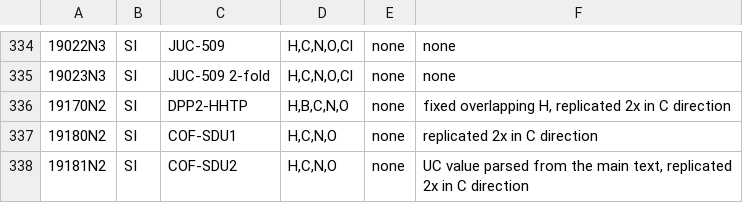
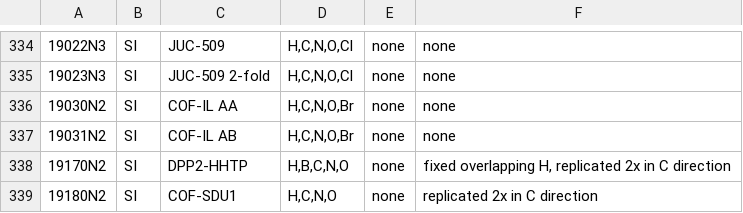
Before and after one commit to danieleongari/CURATED-COFs, a CSV file: cof-frameworks.csv, drawn as a sheet; only a part is shown, gaps mark what is left out; the shorter side is filled out with more unchanged rows; the diff names each change by its address in the sheet, - before the commit and + after, or states it on an @@ line.

```diff
--- a/cof-frameworks.csv
+++ b/cof-frameworks.csv
+row 336: 19030N2 | SI | COF-IL AA | H,C,N,O,Br | none | none
+row 337: 19031N2 | SI | COF-IL AB | H,C,N,O,Br | none | none
```
Also changed, not shown: cof-papers.csv, 2 other files.
